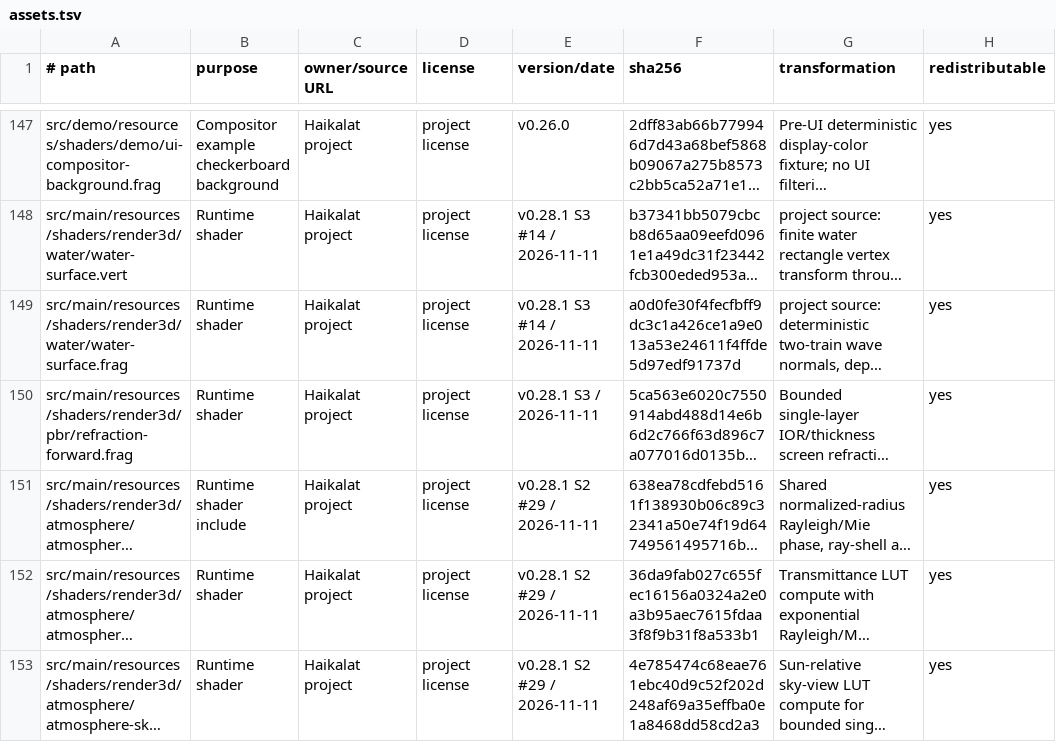
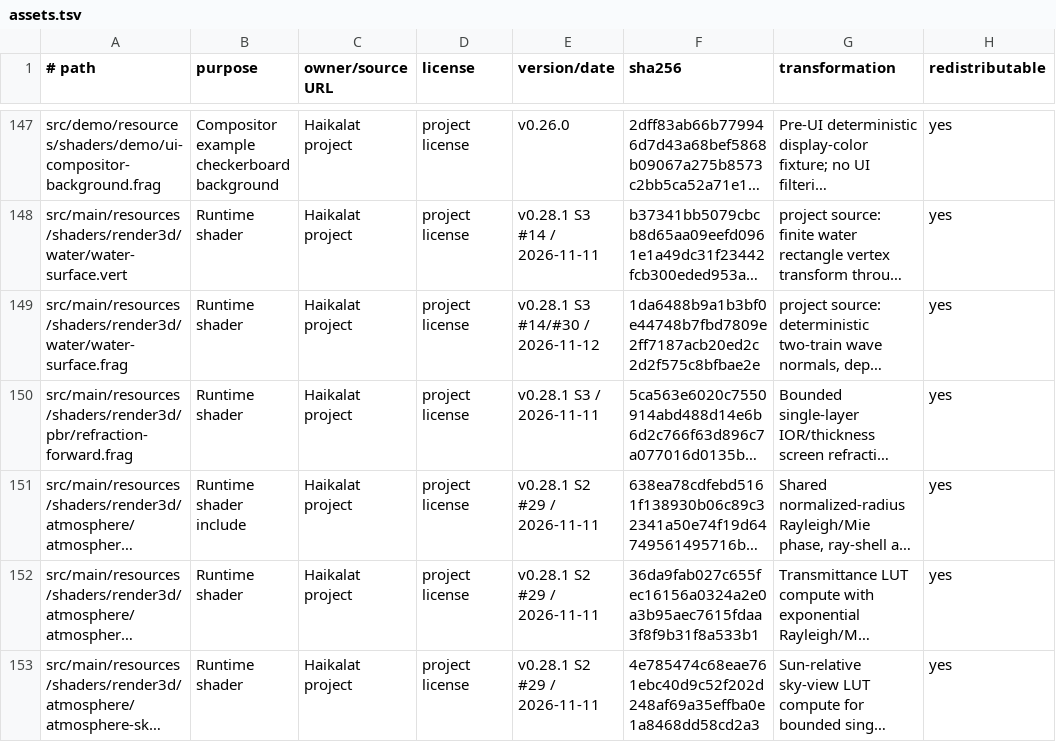
Before and after one commit to KLjiana/haikalat, a TSV file: docs/licenses/assets.tsv, drawn as a sheet; only a part is shown, gaps mark what is left out; long unchanged cells end in …; the diff names each change by its address in the sheet, - before the commit and + after, or states it on an @@ line.

```diff
--- a/docs/licenses/assets.tsv
+++ b/docs/licenses/assets.tsv
-E149 (version/date): v0.28.1 S3 #14 / 2026-11-11
+E149 (version/date): v0.28.1 S3 #14/#30 / 2026-11-12
-F149 (sha256): a0d0fe30f4fecfbff9dc3c1a426ce1a9e013a53e24611f4ffde5d97edf91737d
+F149 (sha256): 1da6488b9a1b3bf0e44748b7fbd7809e2ff7187acb20ed2c2d2f575c8bfbae2e
```
Also changed, not shown: 4 other files.
